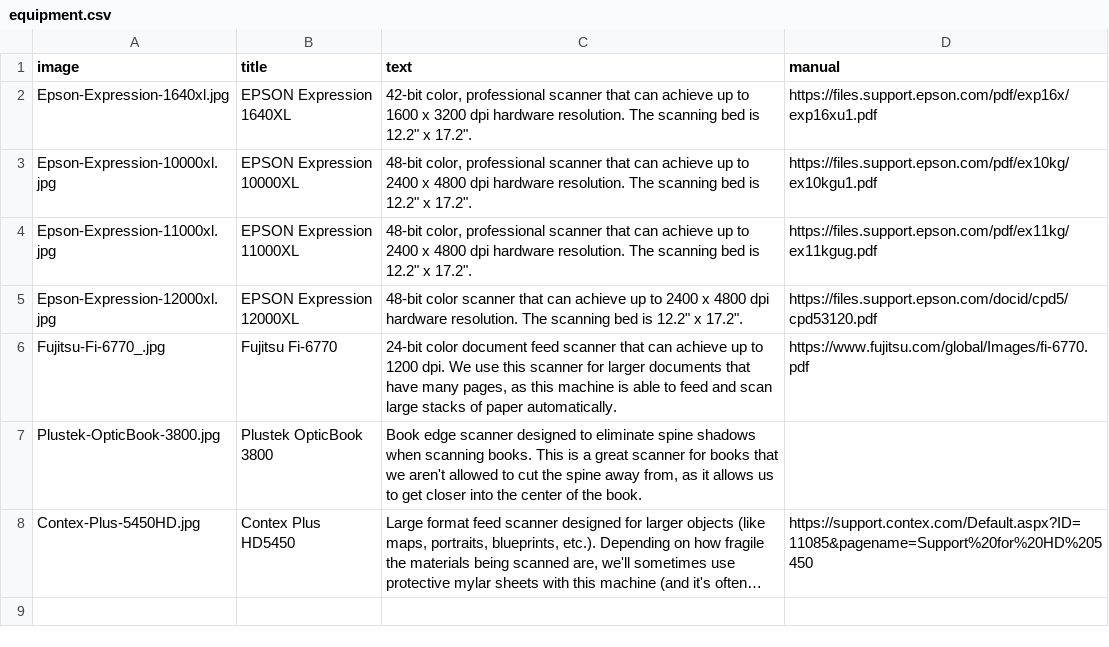
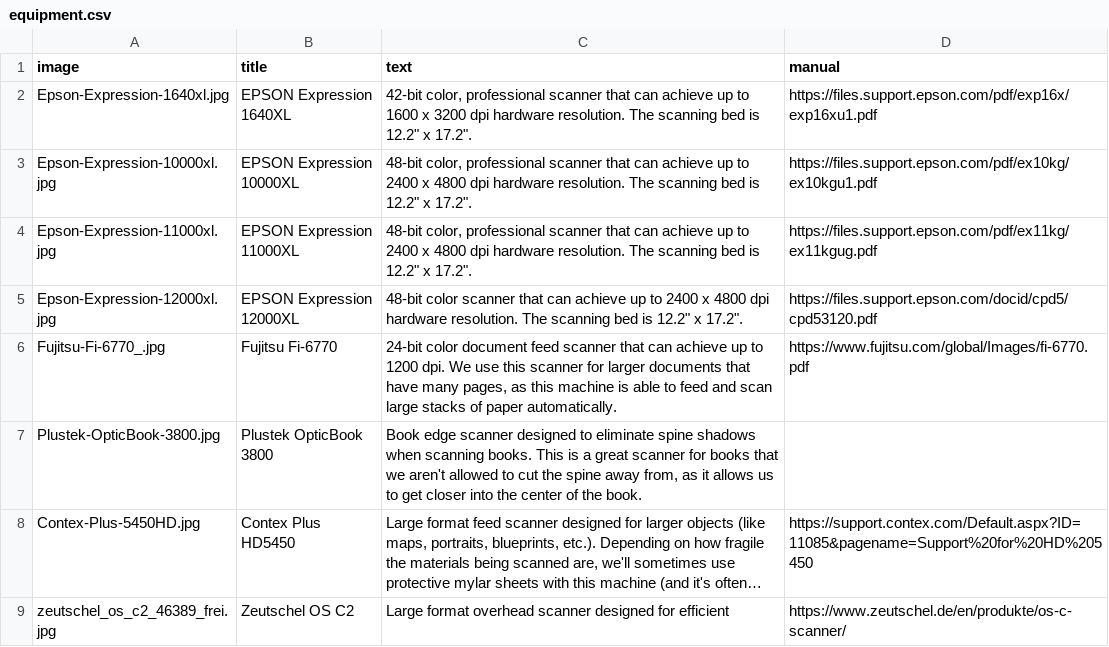
Before and after one commit to uidaholib/digital-collections-docs, a CSV file: _data/equipment.csv, drawn as a sheet; long unchanged cells end in …; the diff names each change by its address in the sheet, - before the commit and + after, or states it on an @@ line.

Commit message:
add zeutschel

```diff
--- a/_data/equipment.csv
+++ b/_data/equipment.csv
+row 9: zeutschel_os_c2_46389_frei.jpg | Zeutschel OS C2 | Large format overhead scanner designed for efficient | https://www.zeutschel.de/en/produkte/os-c-scanner/
```
Also changed, not shown: 2 other files.
